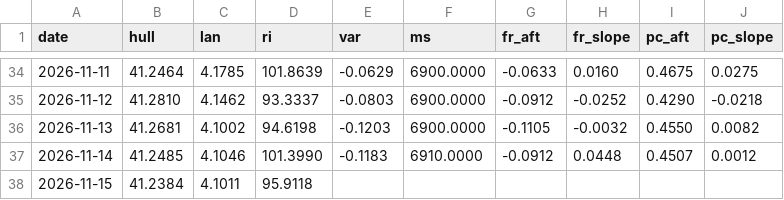
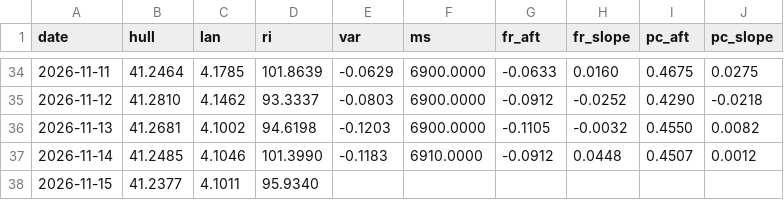
Before and after one commit to mimomimo15/prevision-frontenac, a CSV file: docs/aux_daily.csv, drawn as a sheet; only a part is shown, gaps mark what is left out.

```diff
--- a/docs/aux_daily.csv
+++ b/docs/aux_daily.csv
@@ -37,2 +37,2 @@ date,hull,lan,ri,var,ms,fr_aft,fr_slope,pc_aft,pc_slope
 2026-11-14,41.2485,4.1046,101.3990,-0.1183,6910.0000,-0.0912,0.0448,0.4507,0.0012
-2026-11-15,41.2384,4.1011,95.9118,,,,,,
+2026-11-15,41.2377,4.1011,95.9340,,,,,,
```
Also changed, not shown: docs/forecast_archive.csv, docs/obs_hourly.csv, 6 other files.
